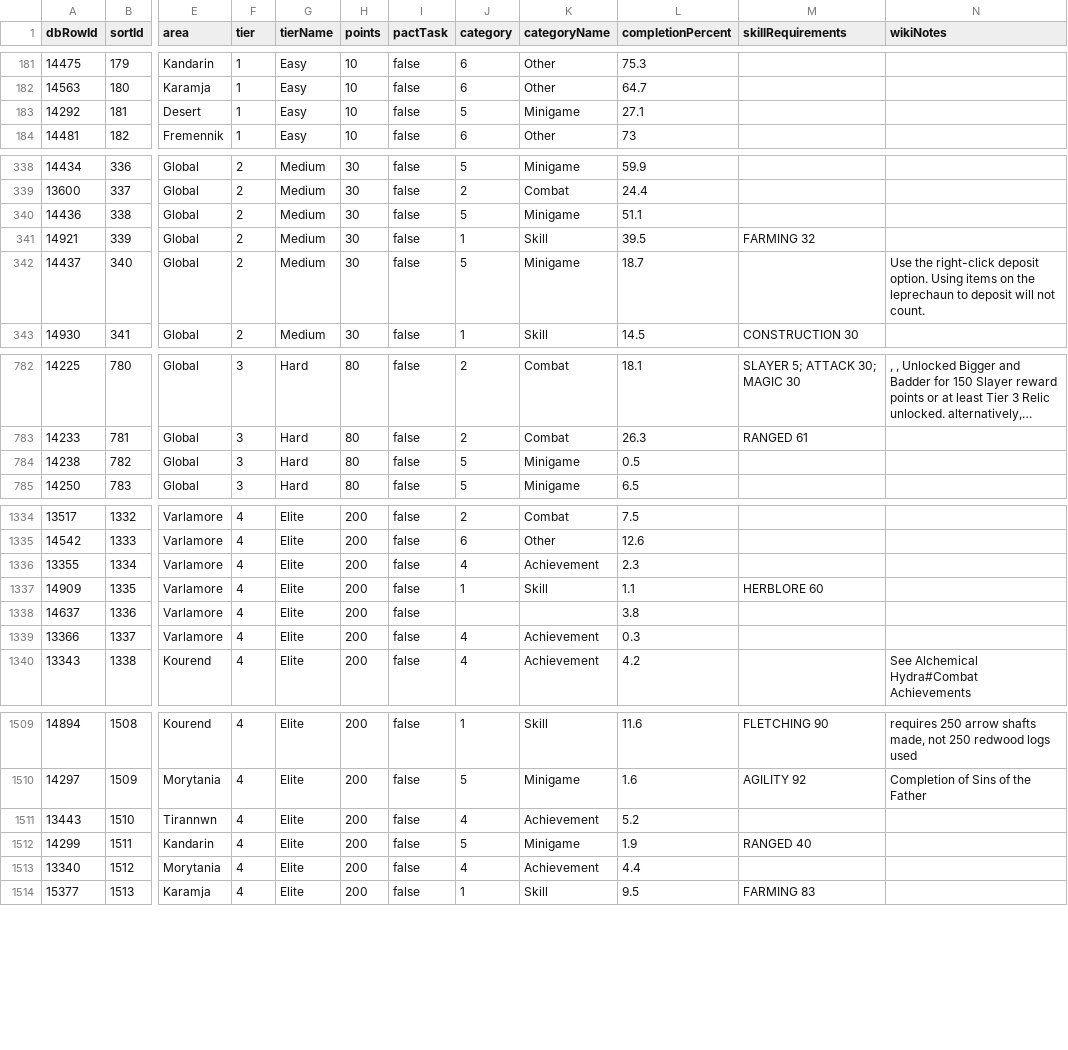
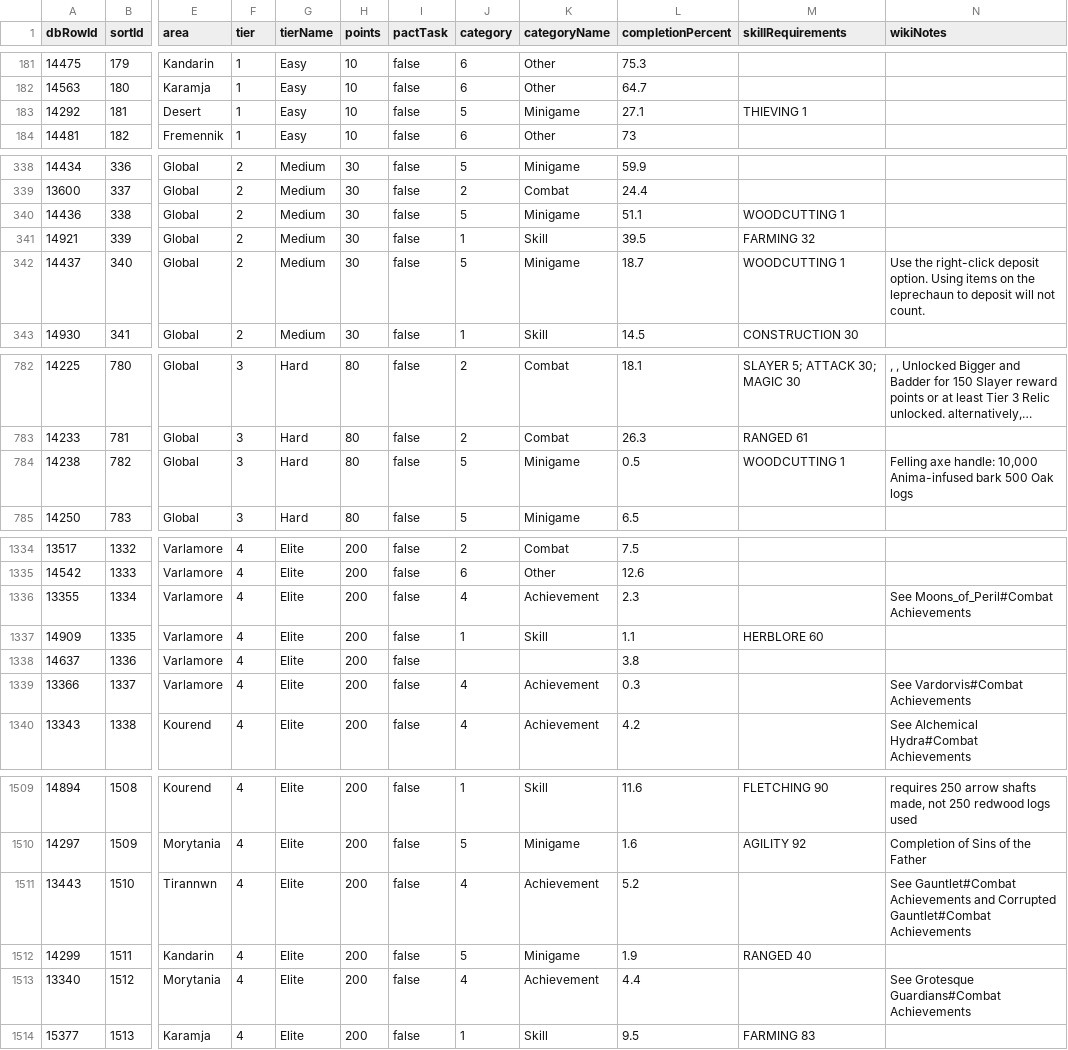
Before and after one commit to syrifgit/OSRSTaskHub, a CSV file: leagues/league-6-demonic-pacts/LEAGUE_6.csv, drawn as a sheet; only a part is shown, gaps mark what is left out; long unchanged cells end in …; the diff covers the shown part only; the diff names each change by its address in the sheet, - before the commit and + after, or states it on an @@ line.

```diff
--- a/leagues/league-6-demonic-pacts/LEAGUE_6.csv
+++ b/leagues/league-6-demonic-pacts/LEAGUE_6.csv
-M183 (skillRequirements): (empty)
+M183 (skillRequirements): THIEVING 1
-M340 (skillRequirements): (empty)
+M340 (skillRequirements): WOODCUTTING 1
-M342 (skillRequirements): (empty)
+M342 (skillRequirements): WOODCUTTING 1
-M784 (skillRequirements): (empty)
+M784 (skillRequirements): WOODCUTTING 1
-N784 (wikiNotes): (empty)
+N784 (wikiNotes): Felling axe handle: 10,000 Anima-infused bark 500 Oak logs
-N1336 (wikiNotes): (empty)
+N1336 (wikiNotes): See Moons_of_Peril#Combat Achievements
-N1339 (wikiNotes): (empty)
+N1339 (wikiNotes): See Vardorvis#Combat Achievements
-N1511 (wikiNotes): (empty)
+N1511 (wikiNotes): See Gauntlet#Combat Achievements and Corrupted Gauntlet#Combat Achievements
-N1513 (wikiNotes): (empty)
+N1513 (wikiNotes): See Grotesque Guardians#Combat Achievements
```
Also changed, not shown: 8 edited cells elsewhere in this file, 3 other files.
